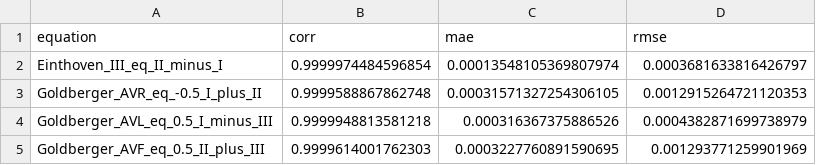
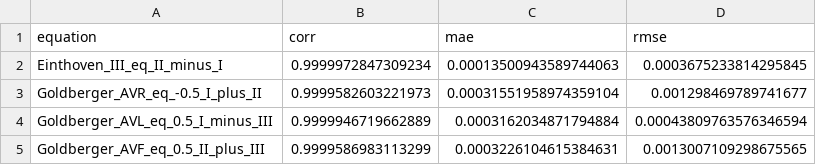
Before and after one commit to FilipeCaetano04/Biossinais, a CSV file: data/statistical_analysis_outputs/einthoven_goldberger_validation.csv, drawn as a sheet.

```diff
--- a/data/statistical_analysis_outputs/einthoven_goldberger_validation.csv
+++ b/data/statistical_analysis_outputs/einthoven_goldberger_validation.csv
@@ -1,5 +1,5 @@
 equation,corr,mae,rmse
-Einthoven_III_eq_II_minus_I,0.9999974484596854,0.00013548105369807974,0.0003681633816426797
-Goldberger_AVR_eq_-0.5_I_plus_II,0.9999588867862748,0.00031571327254306105,0.0012915264721120353
-Goldberger_AVL_eq_0.5_I_minus_III,0.9999948813581218,0.000316367375886526,0.0004382871699738979
-Goldberger_AVF_eq_0.5_II_plus_III,0.9999614001762303,0.0003227760891590695,0.001293771259901969
+Einthoven_III_eq_II_minus_I,0.9999972847309234,0.00013500943589744063,0.0003675233814295845
+Goldberger_AVR_eq_-0.5_I_plus_II,0.9999582603221973,0.00031551958974359104,0.001298469789741677
+Goldberger_AVL_eq_0.5_I_minus_III,0.9999946719662889,0.0003162034871794884,0.00043809763576346594
+Goldberger_AVF_eq_0.5_II_plus_III,0.9999586983113299,0.0003226104615384631,0.0013007109298675565
```
Also changed, not shown: data/statistical_analysis_outputs/correlation_matrix.csv, data/statistical_analysis_outputs/descriptive_statistics.csv, 22 other files.
